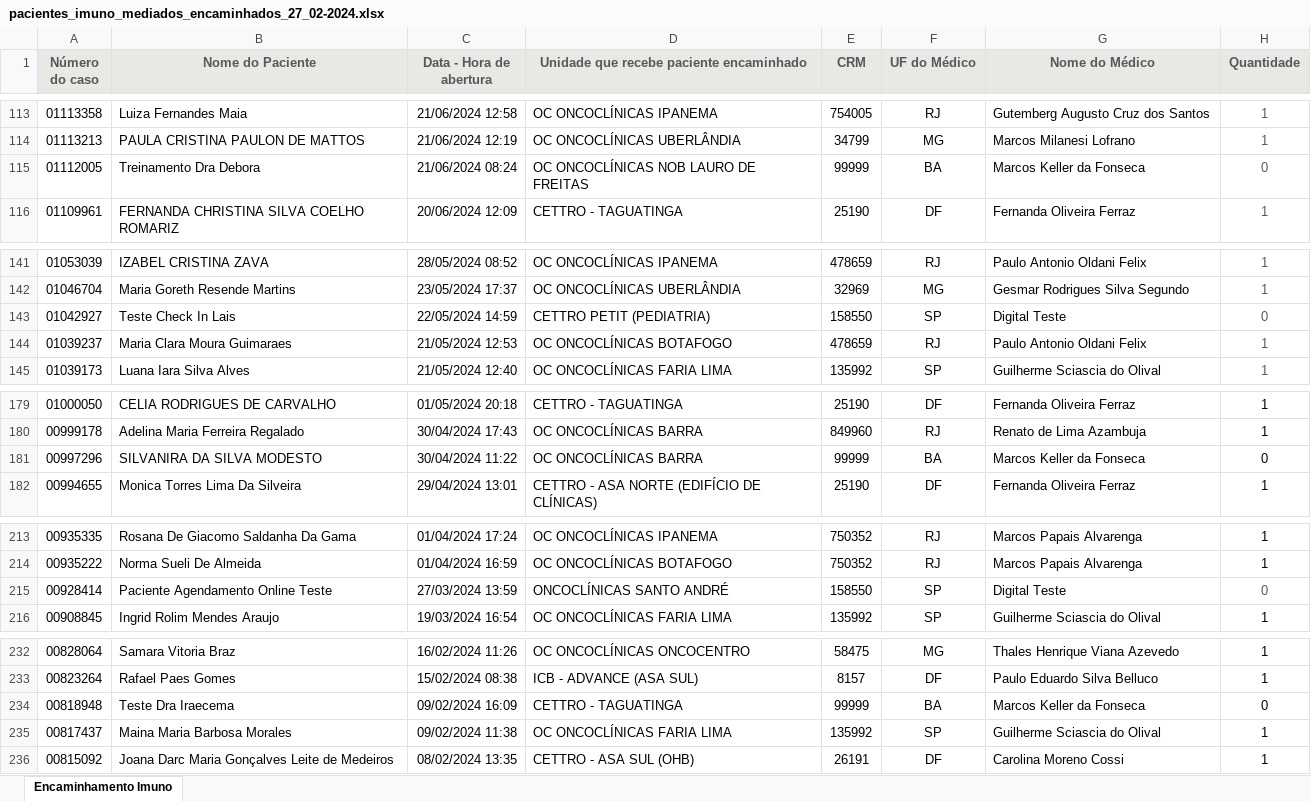
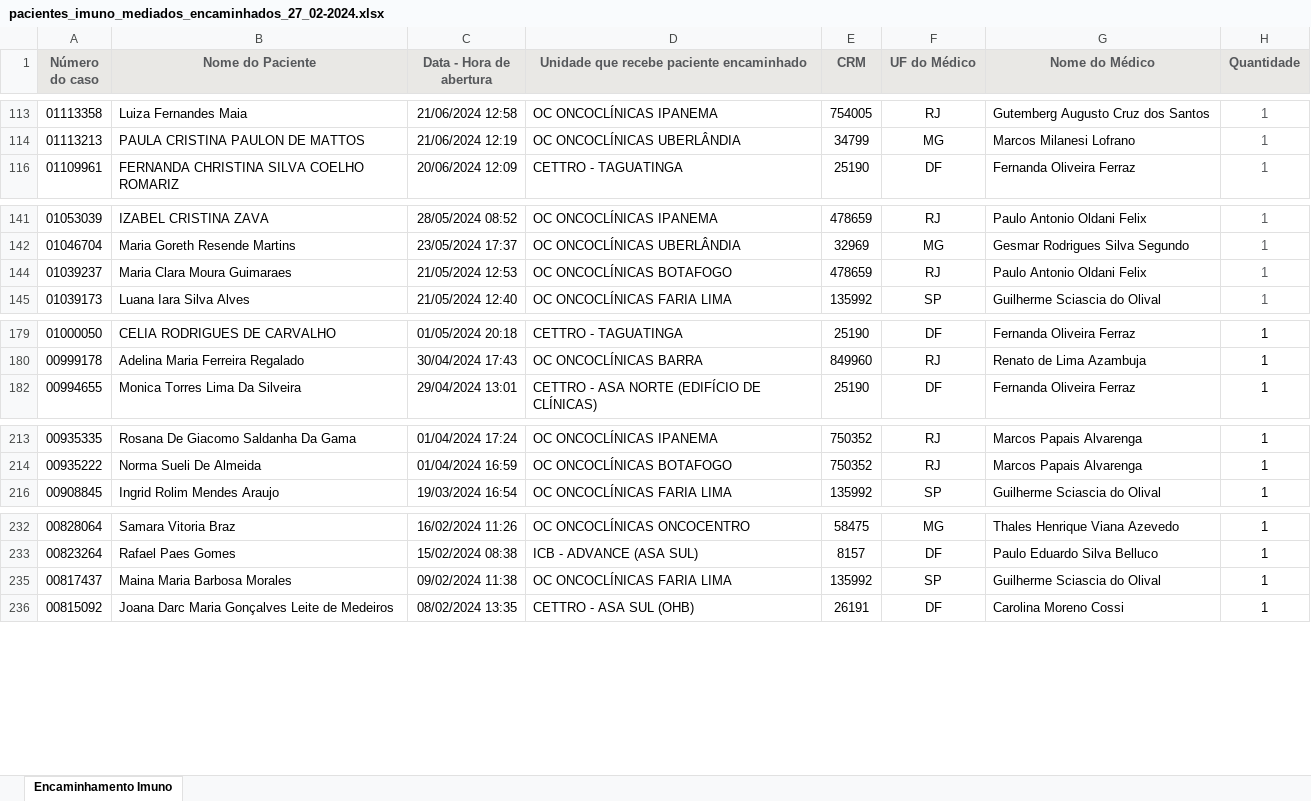
Before and after one commit to marcoskeller/area_logada, an Excel workbook: pacientes_imuno_mediados_encaminhados_27_02-2024.xlsx, sheet Encaminhamento Imuno, drawn as a sheet; only a part is shown, gaps mark what is left out; values as stored, in another font and other column widths than the file's, no borders; the diff covers the shown part only; the diff names each change by its address in the sheet, - before the commit and + after, or states it on an @@ line.

Commit message:
Atualizacao Lista Pacientes Encaminhados Ate o Dia 08/10/2024 - Arquivo Sem Marcadores de Cor

```diff
--- a/pacientes_imuno_mediados_encaminhados_27_02-2024.xlsx (sheet Encaminhamento Imuno)
+++ b/pacientes_imuno_mediados_encaminhados_27_02-2024.xlsx (sheet Encaminhamento Imuno)
@@ row 115 hidden: 01112005 | Treinamento Dra Debora | 21/06/2024 08:24 | OC ONCOCLÍNICAS NOB LAURO DE FREITAS | 99999 | BA | Marcos Keller da Fonseca | 0 @@
@@ row 143 hidden: 01042927 | Teste Check In Lais | 22/05/2024 14:59 | CETTRO PETIT (PEDIATRIA) | 158550 | SP | Digital Teste | 0 @@
@@ row 181 hidden: 00997296 | SILVANIRA DA SILVA MODESTO | 30/04/2024 11:22 | OC ONCOCLÍNICAS BARRA | 99999 | BA | Marcos Keller da Fonseca | 0 @@
@@ row 215 hidden: 00928414 | Paciente Agendamento Online Teste | 27/03/2024 13:59 | ONCOCLÍNICAS SANTO ANDRÉ | 158550 | SP | Digital Teste | 0 @@
@@ row 234 hidden: 00818948 | Teste Dra Iraecema | 09/02/2024 16:09 | CETTRO - TAGUATINGA | 99999 | BA | Marcos Keller da Fonseca | 0 @@
```
Also changed, not shown: 9 hidden or unhidden rows and cell formats elsewhere in this sheet.
